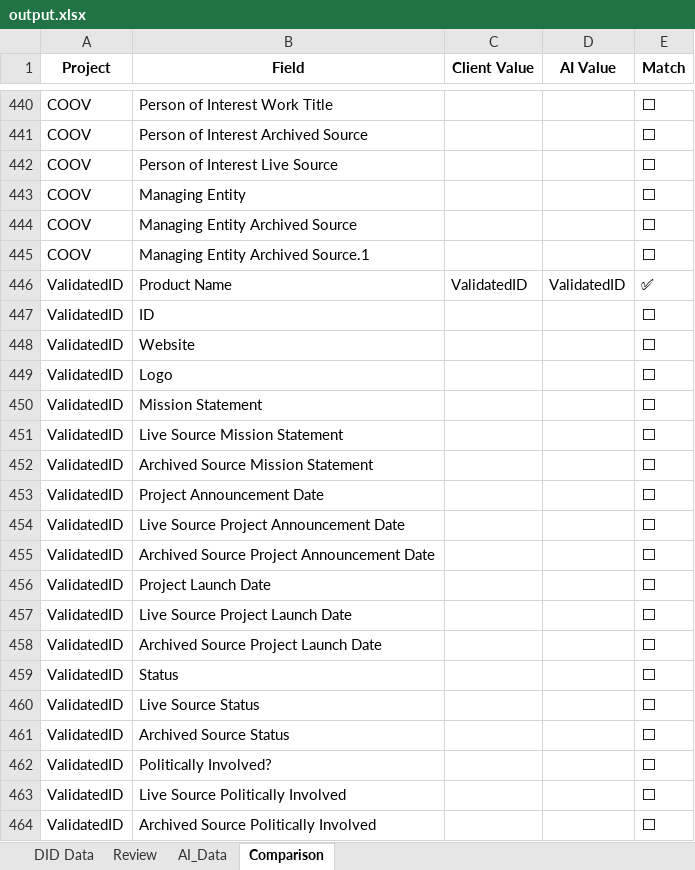
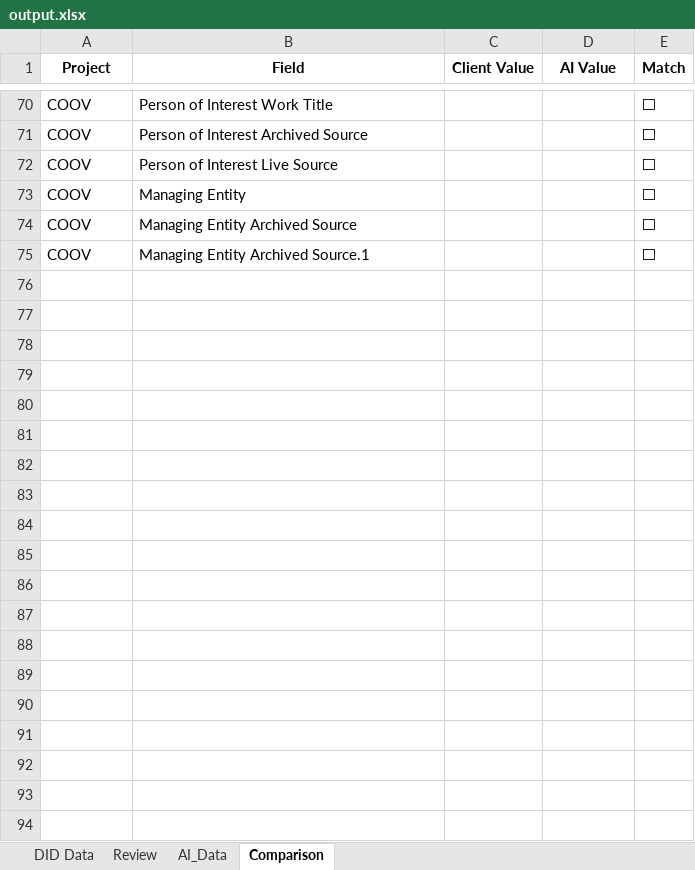
Before and after one commit to sknampally/wot-poc, an Excel workbook: data/output.xlsx, sheet Comparison, drawn as a sheet; only a part is shown, gaps mark what is left out; values as stored, in another font and other column widths than the file's, no borders; the diff covers the shown part only; the diff names each change by its address in the sheet, - before the commit and + after, or states it on an @@ line.

```diff
--- a/data/output.xlsx (sheet Comparison)
+++ b/data/output.xlsx (sheet Comparison)
-row 446: ValidatedID | Product Name | ValidatedID | ValidatedID | ✅
-row 447: ValidatedID | ID |  |  | ⬜
-row 448: ValidatedID | Website |  |  | ⬜
-row 449: ValidatedID | Logo |  |  | ⬜
-row 450: ValidatedID | Mission Statement |  |  | ⬜
-row 451: ValidatedID | Live Source Mission Statement |  |  | ⬜
-row 452: ValidatedID | Archived Source Mission Statement |  |  | ⬜
-row 453: ValidatedID | Project Announcement Date |  |  | ⬜
-row 454: ValidatedID | Live Source Project Announcement Date |  |  | ⬜
-row 455: ValidatedID | Archived Source Project Announcement Date |  |  | ⬜
-row 456: ValidatedID | Project Launch Date |  |  | ⬜
-row 457: ValidatedID | Live Source Project Launch Date |  |  | ⬜
-row 458: ValidatedID | Archived Source Project Launch Date |  |  | ⬜
-row 459: ValidatedID | Status |  |  | ⬜
-row 460: ValidatedID | Live Source Status |  |  | ⬜
-row 461: ValidatedID | Archived Source Status |  |  | ⬜
-row 462: ValidatedID | Politically Involved? |  |  | ⬜
-row 463: ValidatedID | Live Source Politically Involved |  |  | ⬜
-row 464: ValidatedID | Archived Source Politically Involved |  |  | ⬜
```
Also changed, not shown: 499 removed rows elsewhere in this sheet, sheet Review, sheet AI_Data, 6 other files.
